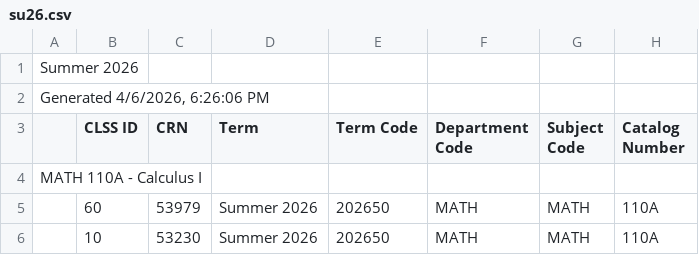
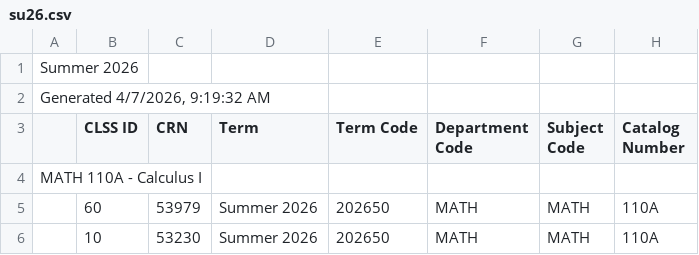
Before and after one commit to ccsf-math/schedule, a CSV file: su26.csv, drawn as a sheet; only a part is shown; the diff names each change by its address in the sheet, - before the commit and + after, or states it on an @@ line.

```diff
--- a/su26.csv
+++ b/su26.csv
-A2: Generated 4/6/2026, 6:26:06 PM
+A2: Generated 4/7/2026, 9:19:32 AM
```
Also changed, not shown: 1 other file.
